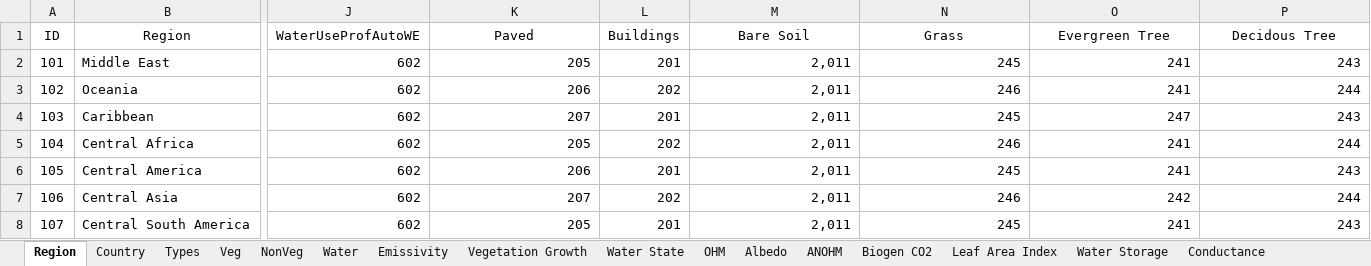
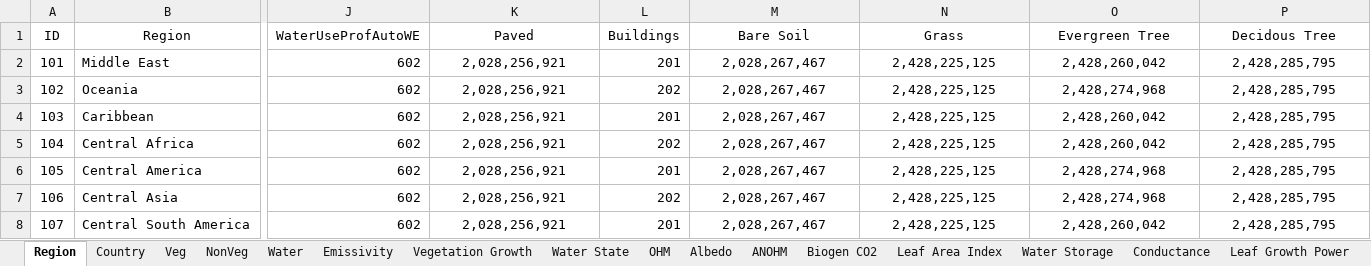
Before and after one commit to gusbacos/suews_database_manager, an Excel workbook: data/database.xlsx, sheet Region, drawn as a sheet; only a part is shown, gaps mark what is left out; values as stored, in another font and other column widths than the file's, no borders; the diff covers the shown part only; the diff names each change by its address in the sheet, - before the commit and + after, or states it on an @@ line.

```diff
--- a/data/database.xlsx (sheet Region)
+++ b/data/database.xlsx (sheet Region)
-sheet tab: Types
-K2 (Paved): 205
+K2 (Paved): 2,028,256,921
-K2:K8 alignment: right
+K2:K8 alignment: center
-M2:M8 (Bare Soil): 2,011
+M2:M8 (Bare Soil): 2,028,267,467
-M2:P8 alignment: right
+M2:P8 alignment: center
-N2 (Grass): 245
+N2 (Grass): 2,428,225,125
-O2 (Evergreen Tree): 241
+O2 (Evergreen Tree): 2,428,260,042
-P2 (Decidous Tree): 243
+P2 (Decidous Tree): 2,428,285,795
-K3 (Paved): 206
+K3 (Paved): 2,028,256,921
-N3 (Grass): 246
+N3 (Grass): 2,428,225,125
-O3 (Evergreen Tree): 241
+O3 (Evergreen Tree): 2,428,274,968
-P3 (Decidous Tree): 244
+P3 (Decidous Tree): 2,428,285,795
-K4 (Paved): 207
+K4 (Paved): 2,028,256,921
-N4 (Grass): 245
+N4 (Grass): 2,428,225,125
-O4 (Evergreen Tree): 247
+O4 (Evergreen Tree): 2,428,260,042
-P4 (Decidous Tree): 243
+P4 (Decidous Tree): 2,428,285,795
-K5 (Paved): 205
+K5 (Paved): 2,028,256,921
-N5 (Grass): 246
+N5 (Grass): 2,428,225,125
-O5 (Evergreen Tree): 241
+O5 (Evergreen Tree): 2,428,260,042
-P5 (Decidous Tree): 244
+P5 (Decidous Tree): 2,428,285,795
-K6 (Paved): 206
+K6 (Paved): 2,028,256,921
-N6 (Grass): 245
+N6 (Grass): 2,428,225,125
-O6 (Evergreen Tree): 241
+O6 (Evergreen Tree): 2,428,274,968
-P6 (Decidous Tree): 243
+P6 (Decidous Tree): 2,428,285,795
-K7 (Paved): 207
+K7 (Paved): 2,028,256,921
-N7 (Grass): 246
+N7 (Grass): 2,428,225,125
-O7 (Evergreen Tree): 242
+O7 (Evergreen Tree): 2,428,274,968
-P7 (Decidous Tree): 244
+P7 (Decidous Tree): 2,428,285,795
-K8 (Paved): 205
+K8 (Paved): 2,028,256,921
-N8 (Grass): 245
+N8 (Grass): 2,428,225,125
-O8 (Evergreen Tree): 241
+O8 (Evergreen Tree): 2,428,260,042
-P8 (Decidous Tree): 243
+P8 (Decidous Tree): 2,428,285,795
```
Also changed, not shown: 90 edited cells and cell formats elsewhere in this sheet, sheet Spartacus Material, sheet Spartacus Surface, sheet Veg, other sheet tabs, 22 other files.
